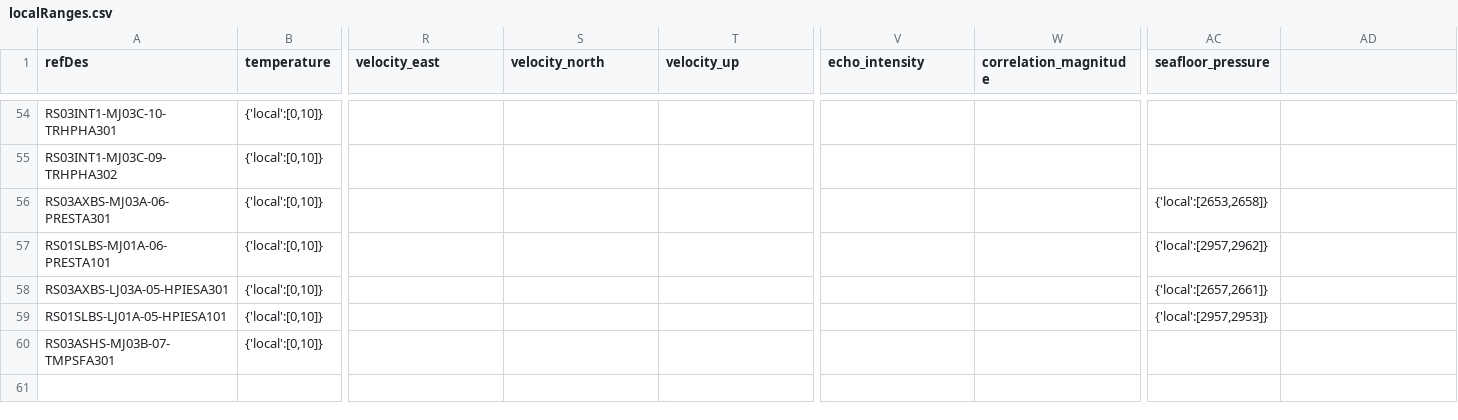
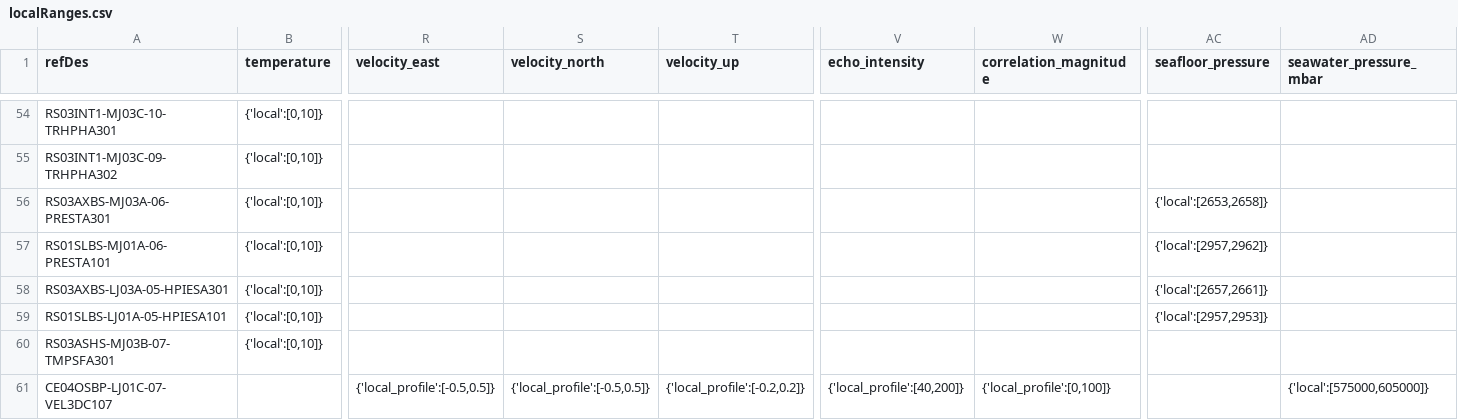
Before and after one commit to OOI-CabledArray/rca-data-tools, a CSV file: rca_data_tools/qaqc/params/localRanges.csv, drawn as a sheet; only a part is shown, gaps mark what is left out; rows hold the shown columns only; the diff names each change by its address in the sheet, - before the commit and + after, or states it on an @@ line.

```diff
--- a/rca_data_tools/qaqc/params/localRanges.csv
+++ b/rca_data_tools/qaqc/params/localRanges.csv
-AD1: (empty)
+AD1: seawater_pressure_mbar
+row 61: CE04OSBP-LJ01C-07-VEL3DC107 |  | {'local_profile':[-0.5,0.5]} | {'local_profile':[-0.5,0.5]} | {'local_profile':[-0.2,0.2]} | {'local_profile':[40,200]} | {'local_profile':[0,100]} |  | {'local':[575000,605000]}
```
Also changed, not shown: rca_data_tools/qaqc/params/plotParameters.csv, rca_data_tools/qaqc/params/sitesDictionary.csv, 2 other files.
